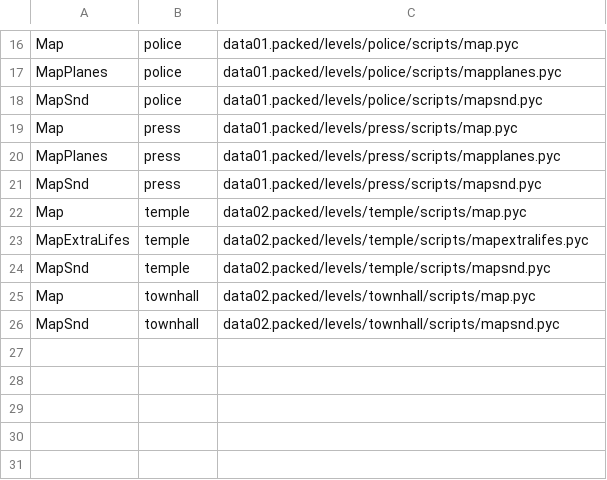
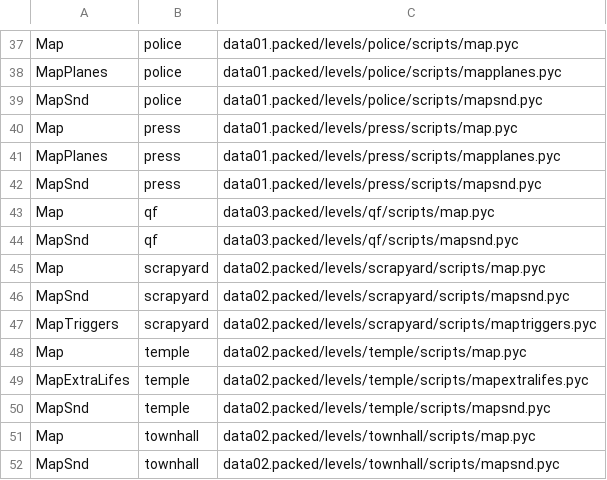
Before and after one commit to Blackwolf1337/scrapland, a TSV file: tools/modules/modules.tsv, drawn as a sheet; only a part is shown, gaps mark what is left out; the diff covers the shown part only.

Commit message:
Level modules in C: Map, MapSnd and the map libraries of the outdoor levels
AB (MapFinalFight), CA, Commercial, DownTown and Outskirts (MapRace), FZ, GDB (MapMatrix), OM, QF and Scrapyard
(MapTriggers) are made from .mod files, their .pyc is not read.

```diff
--- a/tools/modules/modules.tsv
+++ b/tools/modules/modules.tsv
@@ -21,2 +42,7 @@ MapPlanes	press	data01.packed/levels/press/scripts/mapplanes.pyc
 MapSnd	press	data01.packed/levels/press/scripts/mapsnd.pyc
+Map	qf	data03.packed/levels/qf/scripts/map.pyc
+MapSnd	qf	data03.packed/levels/qf/scripts/mapsnd.pyc
+Map	scrapyard	data02.packed/levels/scrapyard/scripts/map.pyc
+MapSnd	scrapyard	data02.packed/levels/scrapyard/scripts/mapsnd.pyc
+MapTriggers	scrapyard	data02.packed/levels/scrapyard/scripts/maptriggers.pyc
 Map	temple	data02.packed/levels/temple/scripts/map.pyc
```
Also changed, not shown: 21 added rows elsewhere in this file, 27 other files.
